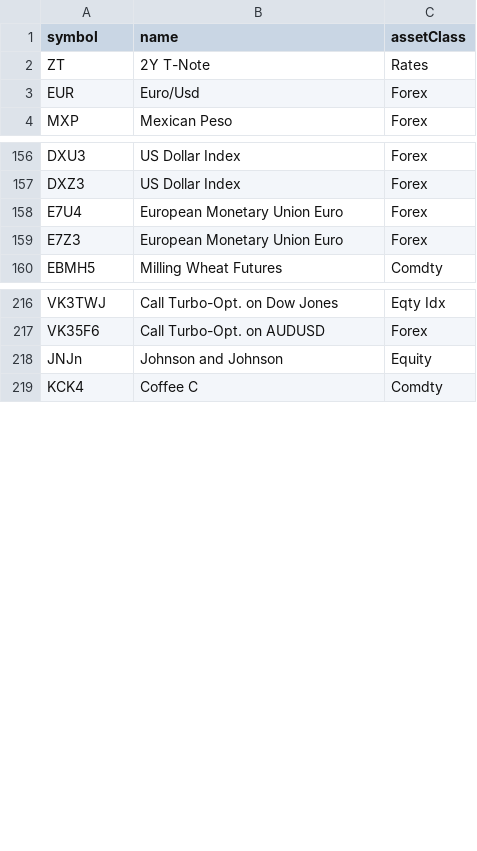
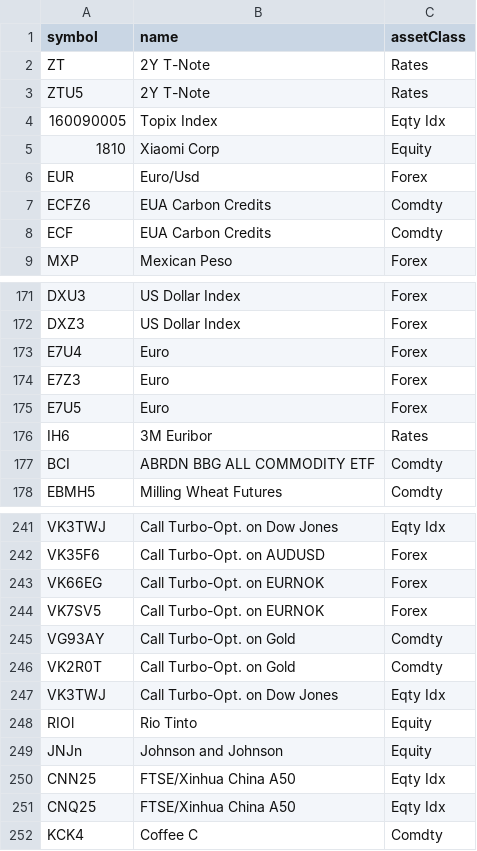
Before and after one commit to foscoa/Qcore, a CSV file: Q_Pareto_Transaction_History_DEV/Data/mapping/symbol_mapping.csv, drawn as a sheet; only a part is shown, gaps mark what is left out; the diff covers the shown part only.

```diff
--- a/Q_Pareto_Transaction_History_DEV/Data/mapping/symbol_mapping.csv
+++ b/Q_Pareto_Transaction_History_DEV/Data/mapping/symbol_mapping.csv
@@ -2,3 +2,8 @@
 ZT,2Y T-Note,Rates
+ZTU5,2Y T-Note,Rates
+160090005,Topix Index,Eqty Idx
+1810,Xiaomi Corp,Equity
 EUR,Euro/Usd,Forex
+ECFZ6,EUA Carbon Credits,Comdty
+ECF,EUA Carbon Credits,Comdty
 MXP,Mexican Peso,Forex
@@ -157,4 +172,7 @@ DXU3,US Dollar Index,Forex
 DXZ3,US Dollar Index,Forex
-E7U4,European Monetary Union Euro,Forex
-E7Z3,European Monetary Union Euro,Forex
+E7U4,Euro,Forex
+E7Z3,Euro,Forex
+E7U5,Euro,Forex
+IH6,3M Euribor,Rates
+BCI,ABRDN BBG ALL COMMODITY ETF,Comdty
 EBMH5,Milling Wheat Futures,Comdty
@@ -217,3 +242,11 @@ VK3TWJ,Call Turbo-Opt. on Dow Jones,Eqty Idx
 VK35F6,Call Turbo-Opt. on AUDUSD,Forex
+VK66EG,Call Turbo-Opt. on EURNOK,Forex
+VK7SV5,Call Turbo-Opt. on EURNOK,Forex
+VG93AY,Call Turbo-Opt. on Gold,Comdty
+VK2R0T,Call Turbo-Opt. on Gold,Comdty
+VK3TWJ,Call Turbo-Opt. on Dow Jones,Eqty Idx
+RIOl,Rio Tinto,Equity
 JNJn,Johnson and Johnson,Equity
+CNN25,FTSE/Xinhua China A50,Eqty Idx
+CNQ25,FTSE/Xinhua China A50,Eqty Idx
 KCK4,Coffee C,Comdty
```
Also changed, not shown: 36 added rows and 1 edited cell elsewhere in this file, Q_Pareto_Transaction_History_DEV/Data/NAV_In_Base_FA.csv, Q_Pareto_Transaction_History_DEV/Data/open_risks.csv, 20 other files.
